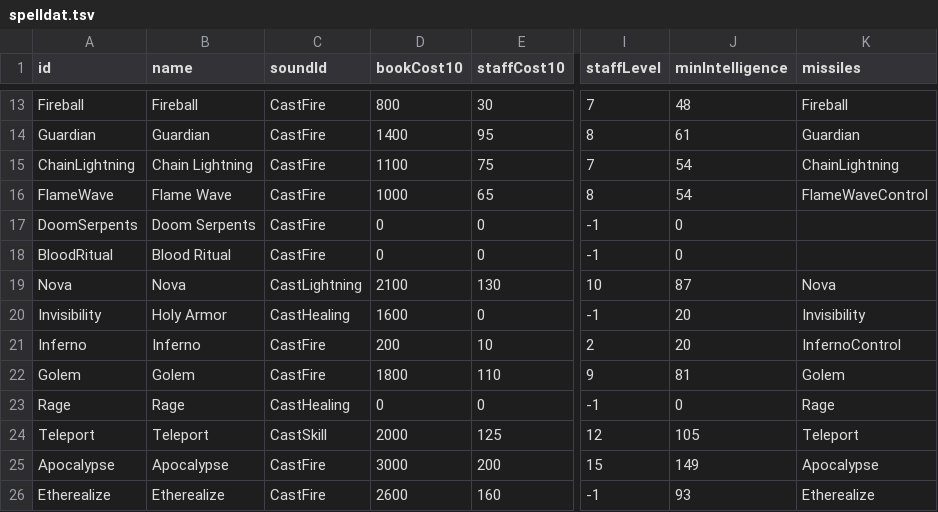
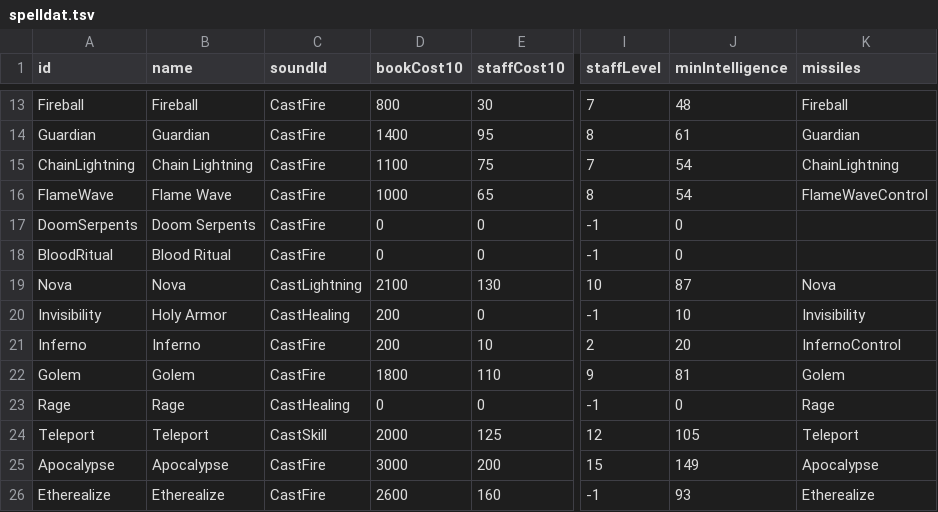
Before and after one commit to mrBigHub/DevilutionX, a TSV file: assets/txtdata/spells/spelldat.tsv, drawn as a sheet; only a part is shown, gaps mark what is left out; the diff names each change by its address in the sheet, - before the commit and + after, or states it on an @@ line.

Commit message:
Add files via upload

```diff
--- a/assets/txtdata/spells/spelldat.tsv
+++ b/assets/txtdata/spells/spelldat.tsv
-D20 (bookCost10): 1600
+D20 (bookCost10): 200
-J20 (minIntelligence): 20
+J20 (minIntelligence): 10
```
